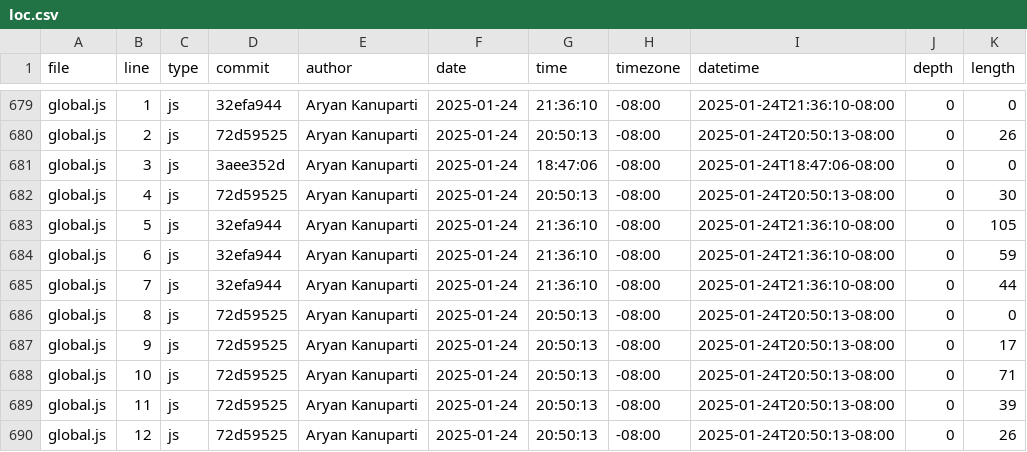
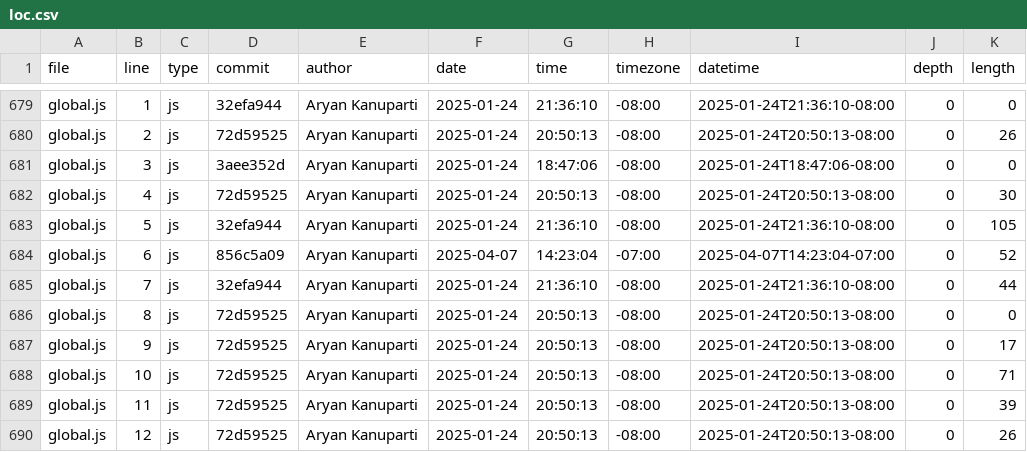
Before and after one commit to Aryan-Kanuparti/dsc106_portfolio, a CSV file: meta/loc.csv, drawn as a sheet; only a part is shown, gaps mark what is left out.

```diff
--- a/meta/loc.csv
+++ b/meta/loc.csv
@@ -683,3 +683,3 @@ global.js,4,js,72d59525,Aryan Kanuparti,2025-01-24,20:50:13,-08:00,2025-01-24T20
 global.js,5,js,32efa944,Aryan Kanuparti,2025-01-24,21:36:10,-08:00,2025-01-24T21:36:10-08:00,0,105
-global.js,6,js,32efa944,Aryan Kanuparti,2025-01-24,21:36:10,-08:00,2025-01-24T21:36:10-08:00,0,59
+global.js,6,js,856c5a09,Aryan Kanuparti,2025-04-07,14:23:04,-07:00,2025-04-07T14:23:04-07:00,0,52
 global.js,7,js,32efa944,Aryan Kanuparti,2025-01-24,21:36:10,-08:00,2025-01-24T21:36:10-08:00,0,44
```
